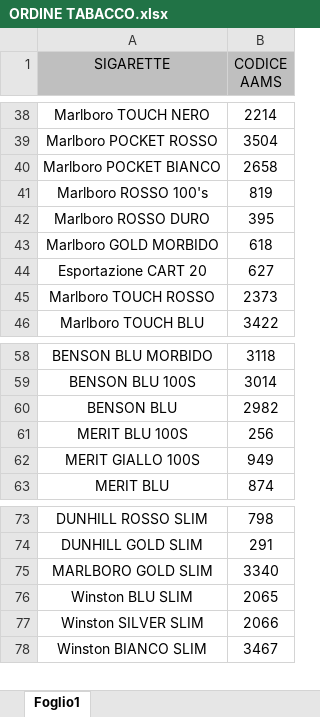
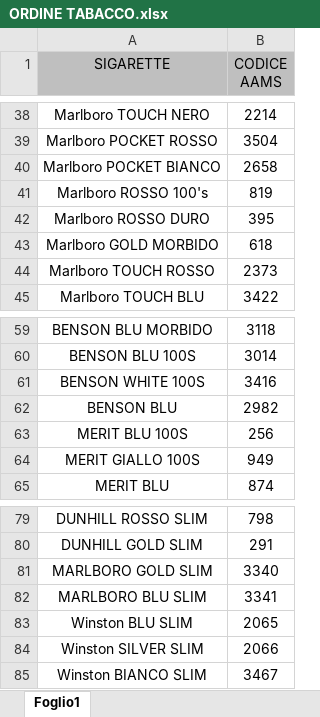
Before and after one commit to fasciazero/ordine_tabacco, an Excel workbook: ORDINE TABACCO.xlsx, sheet Foglio1, drawn as a sheet; only a part is shown, gaps mark what is left out; values as stored, in another font and other column widths than the file's, no borders; removed rows and columns are numbered as before the commit, all else as after; the diff covers the shown part only; the diff names each change by its address in the sheet, - before the commit and + after, or states it on an @@ line.

```diff
--- a/ORDINE TABACCO.xlsx (sheet Foglio1)
+++ b/ORDINE TABACCO.xlsx (sheet Foglio1)
-row 44: Esportazione CART 20 | 627
+row 61: BENSON WHITE 100S | 3416
+row 82: MARLBORO BLU SLIM | 3341
```
Also changed, not shown: 10 added rows, 13 removed rows and 1 edited cell elsewhere in this sheet, 3 other files.
